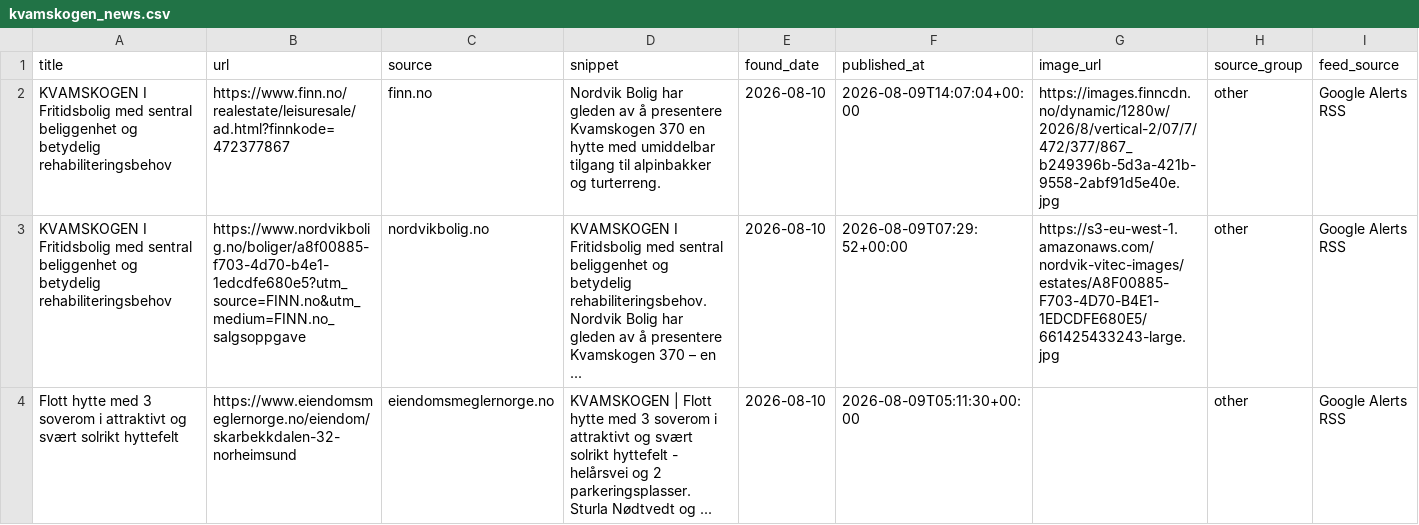
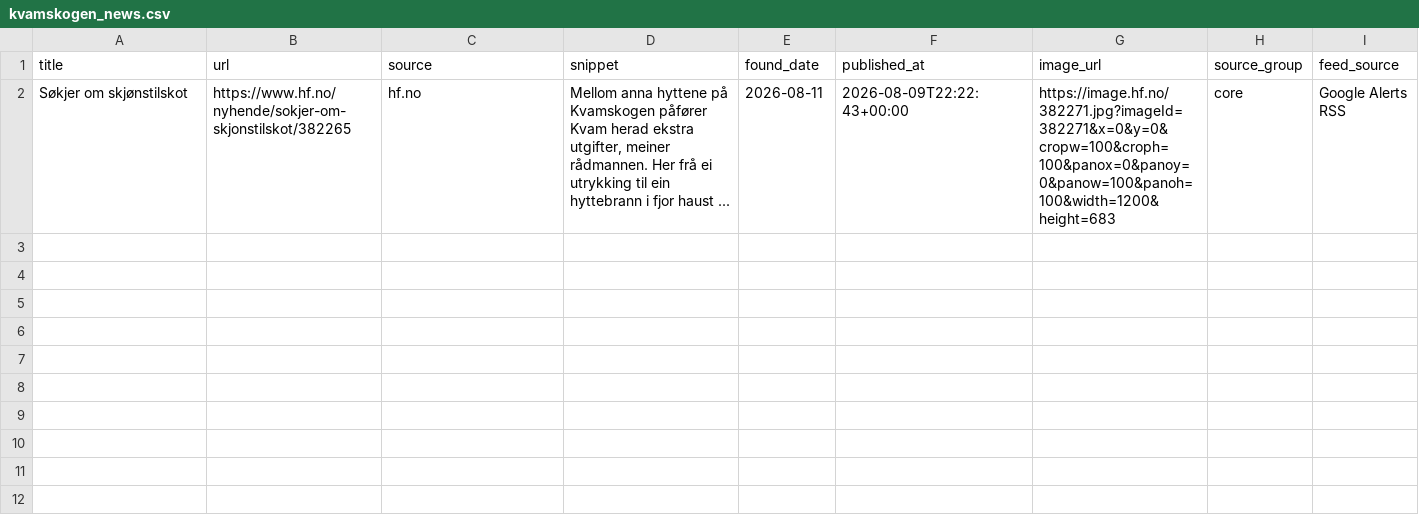
Before and after one commit to naessrobert-ui/visitkvamskogen, a CSV file: public/data/kvamskogen_news.csv, drawn as a sheet; only a part is shown; removed rows and columns are numbered as before the commit, all else as after; rows hold the shown columns only; the diff names each change by its address in the sheet, - before the commit and + after, or states it on an @@ line.

```diff
--- a/public/data/kvamskogen_news.csv
+++ b/public/data/kvamskogen_news.csv
-row 2: KVAMSKOGEN I Fritidsbolig med sentral beliggenhet og betydelig rehabiliteringsbehov | https://www.finn.no/realestate/leisuresale/ad.html?finnkode=472377867 | finn.no | Nordvik Bolig har gleden av å presentere Kvamskogen 370 en hytte med umiddelbar tilgang til alpinbakker og turterreng. | 2026-08-10 | 2026-08-09T14:07:04+00:00 | https://images.finncdn.no/dynamic/1280w/2026/8/vertical-2/07/7/472/377/867_b249396b-5d3a-421b-9558-2abf91d5e40e.jpg | other | Google Alerts RSS
-row 3: KVAMSKOGEN I Fritidsbolig med sentral beliggenhet og betydelig rehabiliteringsbehov | https://www.nordvikbolig.no/boliger/a8f00885-f703-4d70-b4e1-1edcdfe680e5?utm_source=FINN.no&utm_medium=FINN.no_salgsoppgave | nordvikbolig.no | KVAMSKOGEN I Fritidsbolig med sentral beliggenhet og betydelig rehabiliteringsbehov. Nordvik Bolig har gleden av å presentere Kvamskogen 370 – en ... | 2026-08-10 | 2026-08-09T07:29:52+00:00 | https://s3-eu-west-1.amazonaws.com/nordvik-vitec-images/estates/A8F00885-F703-4D70-B4E1-1EDCDFE680E5/661425433243-large.jpg | other | Google Alerts RSS
-row 4: Flott hytte med 3 soverom i attraktivt og svært solrikt hyttefelt | https://www.eiendomsmeglernorge.no/eiendom/skarbekkdalen-32-norheimsund | eiendomsmeglernorge.no | KVAMSKOGEN | Flott hytte med 3 soverom i attraktivt og svært solrikt hyttefelt - helårsvei og 2 parkeringsplasser. Sturla Nødtvedt og ... | 2026-08-10 | 2026-08-09T05:11:30+00:00 |  | other | Google Alerts RSS
+row 2: Søkjer om skjønstilskot | https://www.hf.no/nyhende/sokjer-om-skjonstilskot/382265 | hf.no | Mellom anna hyttene på Kvamskogen påfører Kvam herad ekstra utgifter, meiner rådmannen. Her frå ei utrykking til ein hyttebrann i fjor haust ... | 2026-08-11 | 2026-08-09T22:22:43+00:00 | https://image.hf.no/382271.jpg?imageId=382271&x=0&y=0&cropw=100&croph=100&panox=0&panoy=0&panow=100&panoh=100&width=1200&height=683 | core | Google Alerts RSS
```
Also changed, not shown: 3 other files.
